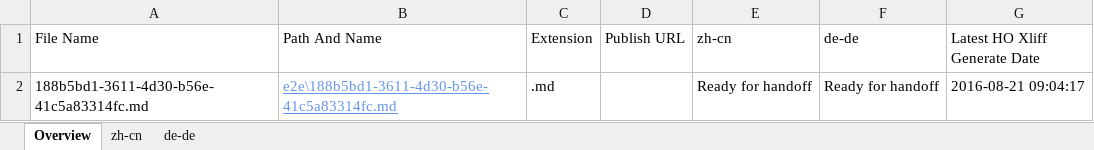
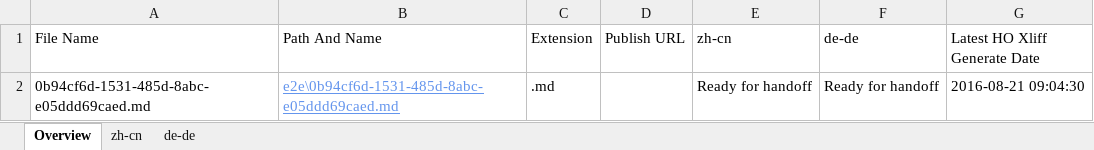
Before and after one commit to OpenLocalizationTestOrg/ol-test0-handback, an Excel workbook: ol-handback/OpenLocalizationTestOrg/ol-test0/ci/localization-status.xlsx, sheet Overview, drawn as a sheet; values as stored, in another font and other column widths than the file's, no borders; table styles not drawn; the diff names each change by its address in the sheet, - before the commit and + after, or states it on an @@ line.

Commit message:
Generate Report for Handoff

```diff
--- a/ol-handback/OpenLocalizationTestOrg/ol-test0/ci/localization-status.xlsx (sheet Overview)
+++ b/ol-handback/OpenLocalizationTestOrg/ol-test0/ci/localization-status.xlsx (sheet Overview)
-A2 (File Name): 188b5bd1-3611-4d30-b56e-41c5a83314fc.md
+A2 (File Name): 0b94cf6d-1531-485d-8abc-e05ddd69caed.md
-B2 (Path And Name): e2e\188b5bd1-3611-4d30-b56e-41c5a83314fc.md
+B2 (Path And Name): e2e\0b94cf6d-1531-485d-8abc-e05ddd69caed.md
-G2 (Latest HO Xliff Generate Date): 2016-08-21 09:04:17
+G2 (Latest HO Xliff Generate Date): 2016-08-21 09:04:30
```
Also changed, not shown: sheet zh-cn, sheet de-de.
